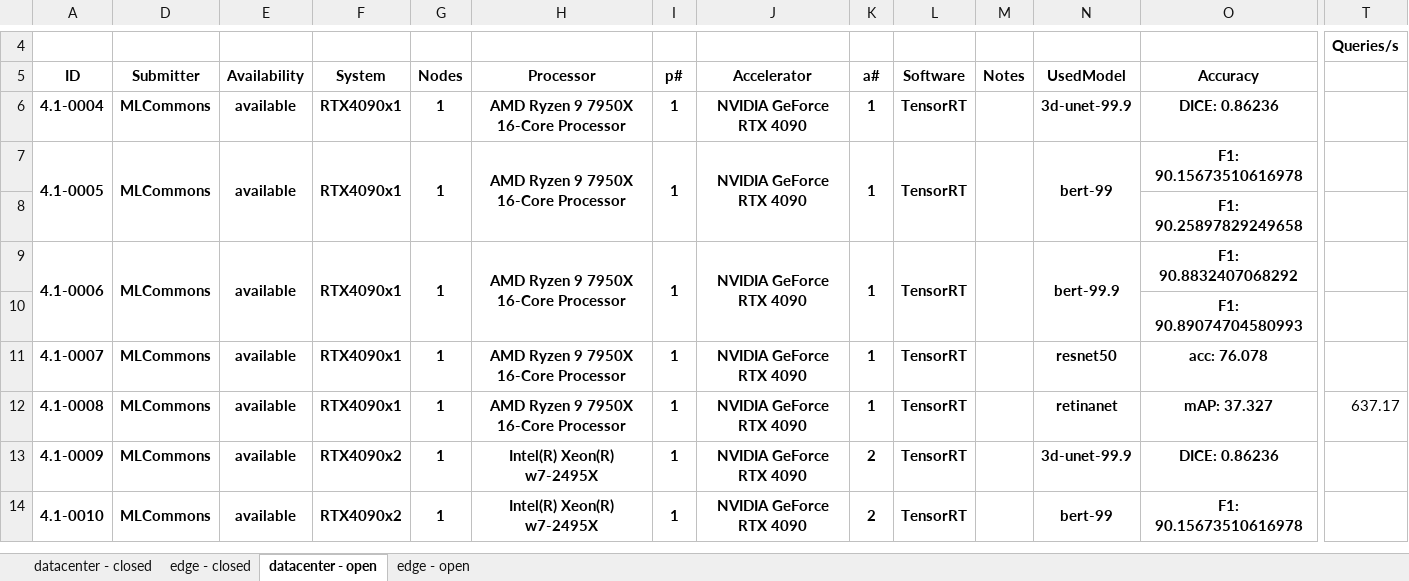
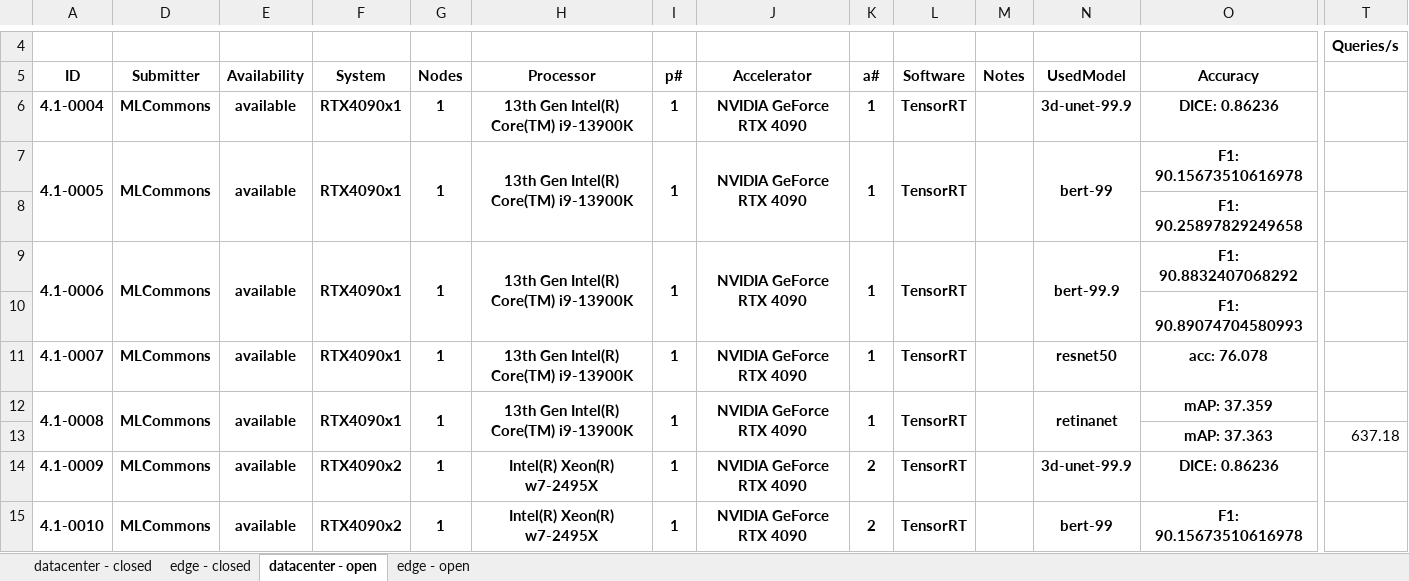
Before and after one commit to mlcommons/mlperf_inference_unofficial_submissions_v5.0, an Excel workbook: summary.xlsx, sheet datacenter - open, drawn as a sheet; only a part is shown, gaps mark what is left out; values as stored, in another font and other column widths than the file's, no borders; conditional formats not drawn; rows hold the shown columns only; the diff covers the shown part only; the diff names each change by its address in the sheet, - before the commit and + after, or states it on an @@ line.

```diff
--- a/summary.xlsx (sheet datacenter - open)
+++ b/summary.xlsx (sheet datacenter - open)
-H6:H7: AMD Ryzen 9 7950X 16-Core Processor
+H6:H7: 13th Gen Intel(R) Core(TM) i9-13900K
-H9: AMD Ryzen 9 7950X 16-Core Processor
+H9: 13th Gen Intel(R) Core(TM) i9-13900K
-H11:H12: AMD Ryzen 9 7950X 16-Core Processor
+H11:H12: 13th Gen Intel(R) Core(TM) i9-13900K
+A12:A13 merged
+D12:D13 merged
+E12:E13 merged
+F12:F13 merged
+G12:G13 merged
+H12:H13 merged
+I12:I13 merged
+J12:J13 merged
+K12:K13 merged
+L12:L13 merged
+M12:M13 merged
+N12:N13 merged
-O12: mAP: 37.327
+O12: mAP: 37.359
-T12: 637.17
+T12: (empty)
+row 13:  |  |  |  |  |  |  |  |  |  |  |  | mAP: 37.363 | 637.18
```
Also changed, not shown: 1 edited cell elsewhere in this sheet, sheet edge - open, 4 other files.
